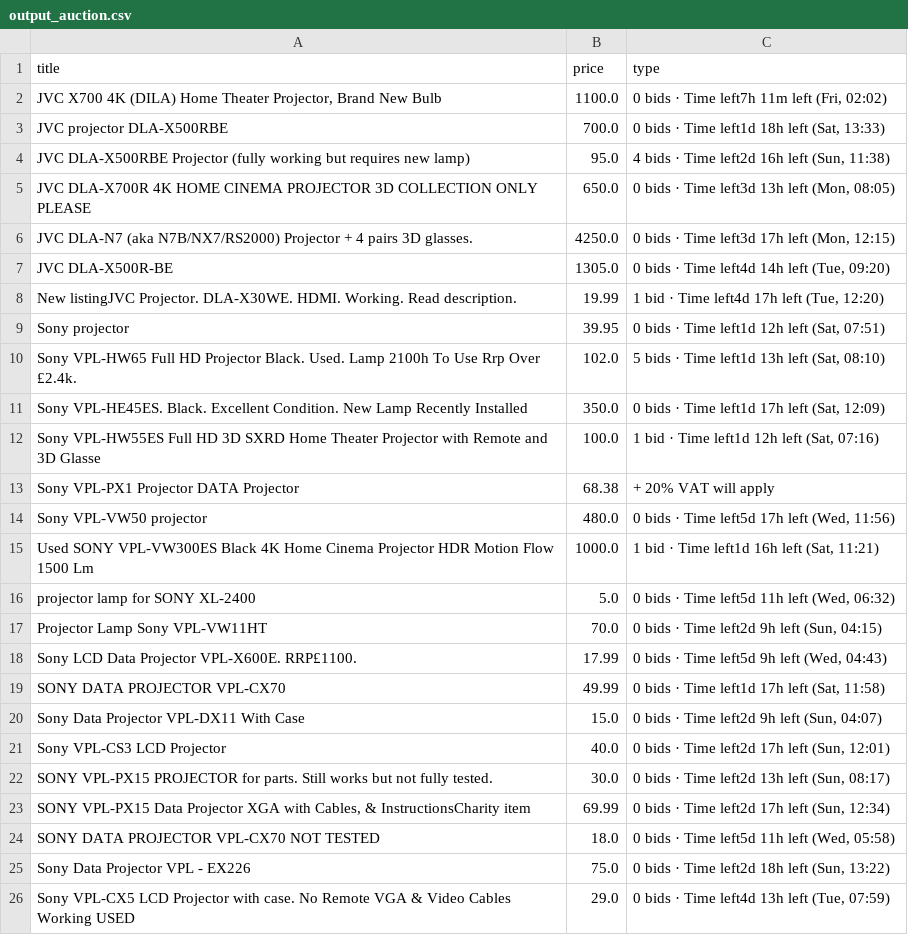
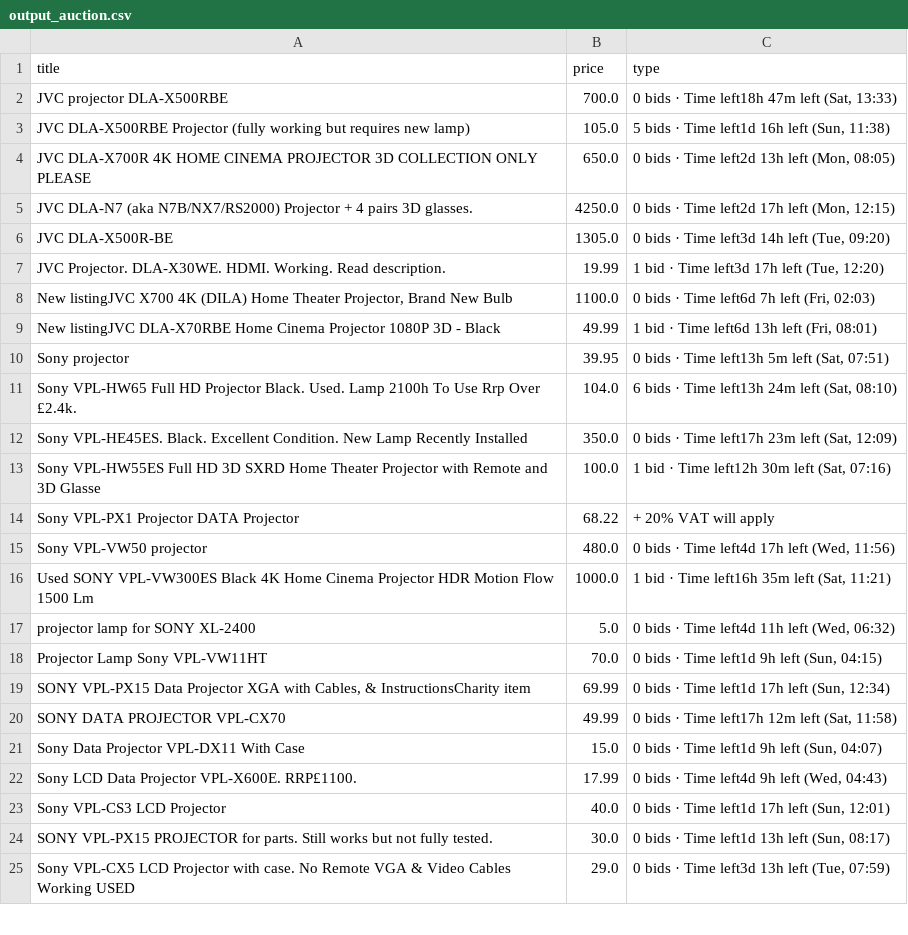
Before and after one commit to LFCottrell/Ebay_JVC, a CSV file: output_auction.csv, drawn as a sheet; only a part is shown; the diff covers the shown part only.

```diff
--- a/output_auction.csv
+++ b/output_auction.csv
@@ -1,26 +1,25 @@
 title,price,type
-"JVC  X700 4K (DILA) Home Theater Projector, Brand New Bulb",1100.0,"0 bids · Time left7h 11m left (Fri, 02:02)"
-JVC projector DLA-X500RBE,700.0,"0 bids · Time left1d 18h left (Sat, 13:33)"
-JVC DLA-X500RBE Projector (fully working but requires new lamp),95.0,"4 bids · Time left2d 16h left (Sun, 11:38)"
-JVC DLA-X700R 4K HOME CINEMA PROJECTOR 3D COLLECTION ONLY PLEASE ,650.0,"0 bids · Time left3d 13h left (Mon, 08:05)"
-JVC DLA-N7 (aka N7B/NX7/RS2000) Projector + 4 pairs 3D glasses.,4250.0,"0 bids · Time left3d 17h left (Mon, 12:15)"
-JVC DLA-X500R-BE,1305.0,"0 bids · Time left4d 14h left (Tue, 09:20)"
-New listingJVC Projector. DLA-X30WE. HDMI. Working. Read description.,19.99,"1 bid · Time left4d 17h left (Tue, 12:20)"
-Sony projector ,39.95,"0 bids · Time left1d 12h left (Sat, 07:51)"
-Sony VPL-HW65 Full HD Projector Black. Used. Lamp 2100h To Use Rrp Over £2.4k.,102.0,"5 bids · Time left1d 13h left (Sat, 08:10)"
-Sony VPL-HE45ES.  Black.  Excellent Condition.  New Lamp Recently Installed,350.0,"0 bids · Time left1d 17h left (Sat, 12:09)"
-Sony VPL-HW55ES Full HD 3D SXRD Home Theater Projector with Remote and 3D Glasse,100.0,"1 bid · Time left1d 12h left (Sat, 07:16)"
-Sony VPL-PX1 Projector DATA Projector,68.38,+ 20% VAT will apply
-Sony VPL-VW50  projector,480.0,"0 bids · Time left5d 17h left (Wed, 11:56)"
-Used SONY VPL-VW300ES Black 4K Home Cinema Projector HDR Motion Flow 1500 Lm,1000.0,"1 bid · Time left1d 16h left (Sat, 11:21)"
-projector lamp for SONY XL-2400,5.0,"0 bids · Time left5d 11h left (Wed, 06:32)"
-Projector Lamp Sony VPL-VW11HT,70.0,"0 bids · Time left2d 9h left (Sun, 04:15)"
-Sony LCD Data Projector VPL-X600E. RRP£1100. ,17.99,"0 bids · Time left5d 9h left (Wed, 04:43)"
-SONY DATA PROJECTOR VPL-CX70,49.99,"0 bids · Time left1d 17h left (Sat, 11:58)"
-Sony Data Projector VPL-DX11 With Case,15.0,"0 bids · Time left2d 9h left (Sun, 04:07)"
-Sony VPL-CS3 LCD Projector,40.0,"0 bids · Time left2d 17h left (Sun, 12:01)"
-SONY VPL-PX15 PROJECTOR for parts. Still works but not fully tested.,30.0,"0 bids · Time left2d 13h left (Sun, 08:17)"
-"SONY VPL-PX15 Data Projector XGA with Cables, & InstructionsCharity item",69.99,"0 bids · Time left2d 17h left (Sun, 12:34)"
-SONY DATA PROJECTOR VPL-CX70 NOT TESTED,18.0,"0 bids · Time left5d 11h left (Wed, 05:58)"
-Sony Data Projector VPL - EX226,75.0,"0 bids · Time left2d 18h left (Sun, 13:22)"
-Sony VPL-CX5 LCD Projector with case. No Remote VGA & Video Cables Working USED,29.0,"0 bids · Time left4d 13h left (Tue, 07:59)"
+JVC projector DLA-X500RBE,700.0,"0 bids · Time left18h 47m left (Sat, 13:33)"
+JVC DLA-X500RBE Projector (fully working but requires new lamp),105.0,"5 bids · Time left1d 16h left (Sun, 11:38)"
+JVC DLA-X700R 4K HOME CINEMA PROJECTOR 3D COLLECTION ONLY PLEASE ,650.0,"0 bids · Time left2d 13h left (Mon, 08:05)"
+JVC DLA-N7 (aka N7B/NX7/RS2000) Projector + 4 pairs 3D glasses.,4250.0,"0 bids · Time left2d 17h left (Mon, 12:15)"
+JVC DLA-X500R-BE,1305.0,"0 bids · Time left3d 14h left (Tue, 09:20)"
+JVC Projector. DLA-X30WE. HDMI. Working. Read description.,19.99,"1 bid · Time left3d 17h left (Tue, 12:20)"
+"New listingJVC  X700 4K (DILA) Home Theater Projector, Brand New Bulb",1100.0,"0 bids · Time left6d 7h left (Fri, 02:03)"
+New listingJVC DLA-X70RBE Home Cinema Projector 1080P 3D - Black,49.99,"1 bid · Time left6d 13h left (Fri, 08:01)"
+Sony projector ,39.95,"0 bids · Time left13h 5m left (Sat, 07:51)"
+Sony VPL-HW65 Full HD Projector Black. Used. Lamp 2100h To Use Rrp Over £2.4k.,104.0,"6 bids · Time left13h 24m left (Sat, 08:10)"
+Sony VPL-HE45ES.  Black.  Excellent Condition.  New Lamp Recently Installed,350.0,"0 bids · Time left17h 23m left (Sat, 12:09)"
+Sony VPL-HW55ES Full HD 3D SXRD Home Theater Projector with Remote and 3D Glasse,100.0,"1 bid · Time left12h 30m left (Sat, 07:16)"
+Sony VPL-PX1 Projector DATA Projector,68.22,+ 20% VAT will apply
+Sony VPL-VW50  projector,480.0,"0 bids · Time left4d 17h left (Wed, 11:56)"
+Used SONY VPL-VW300ES Black 4K Home Cinema Projector HDR Motion Flow 1500 Lm,1000.0,"1 bid · Time left16h 35m left (Sat, 11:21)"
+projector lamp for SONY XL-2400,5.0,"0 bids · Time left4d 11h left (Wed, 06:32)"
+Projector Lamp Sony VPL-VW11HT,70.0,"0 bids · Time left1d 9h left (Sun, 04:15)"
+"SONY VPL-PX15 Data Projector XGA with Cables, & InstructionsCharity item",69.99,"0 bids · Time left1d 17h left (Sun, 12:34)"
+SONY DATA PROJECTOR VPL-CX70,49.99,"0 bids · Time left17h 12m left (Sat, 11:58)"
+Sony Data Projector VPL-DX11 With Case,15.0,"0 bids · Time left1d 9h left (Sun, 04:07)"
+Sony LCD Data Projector VPL-X600E. RRP£1100. ,17.99,"0 bids · Time left4d 9h left (Wed, 04:43)"
+Sony VPL-CS3 LCD Projector,40.0,"0 bids · Time left1d 17h left (Sun, 12:01)"
+SONY VPL-PX15 PROJECTOR for parts. Still works but not fully tested.,30.0,"0 bids · Time left1d 13h left (Sun, 08:17)"
+Sony VPL-CX5 LCD Projector with case. No Remote VGA & Video Cables Working USED,29.0,"0 bids · Time left3d 13h left (Tue, 07:59)"
```
Also changed, not shown: 3 added rows and 2 edited cells elsewhere in this file, new_df.csv, old_df.csv, 1 other file.
